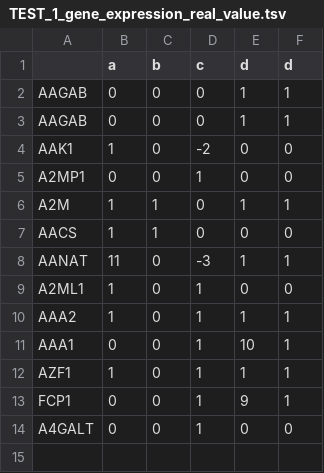
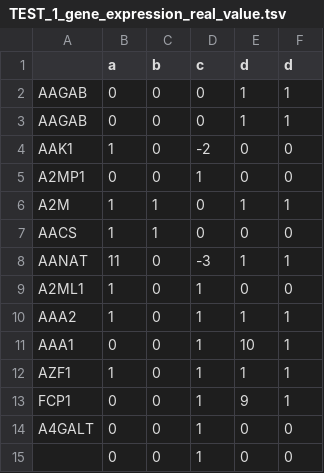
Before and after one commit to KnowEnG/Data_Cleanup_Pipeline, a TSV file: data/spreadsheets/TEST_1_gene_expression_real_value.tsv, drawn as a sheet.

```diff
--- a/data/spreadsheets/TEST_1_gene_expression_real_value.tsv
+++ b/data/spreadsheets/TEST_1_gene_expression_real_value.tsv
@@ -14 +14,2 @@ FCP1	0	0	1	9	1
 A4GALT	0	0	1	0	0
+	0	0	1	0	0
```
Also changed, not shown: 18 other files.
